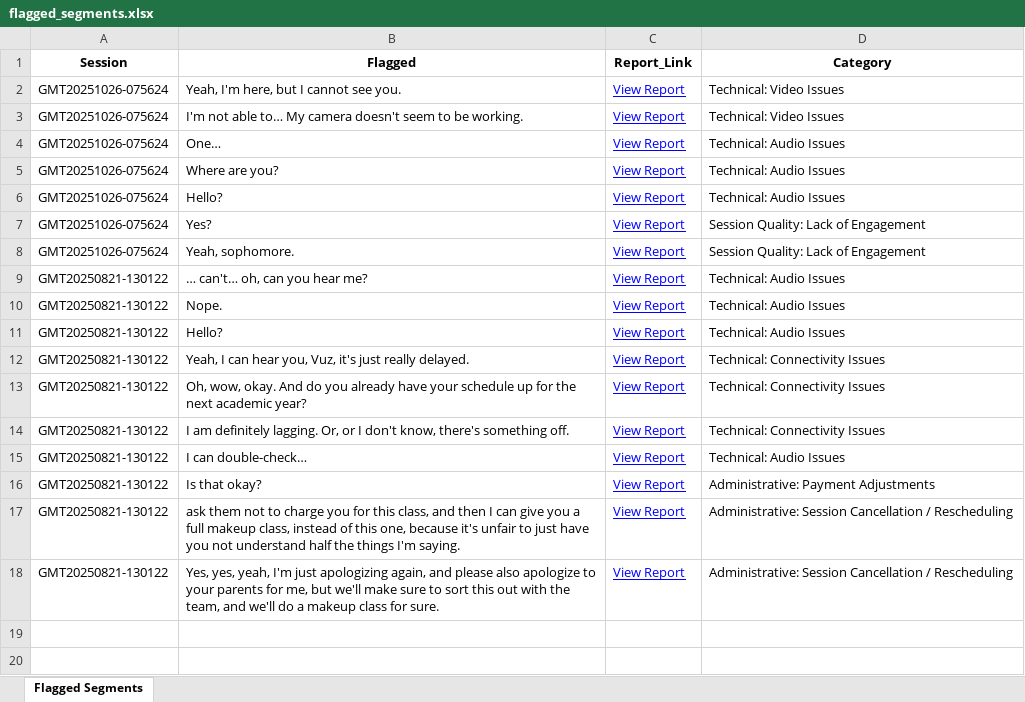
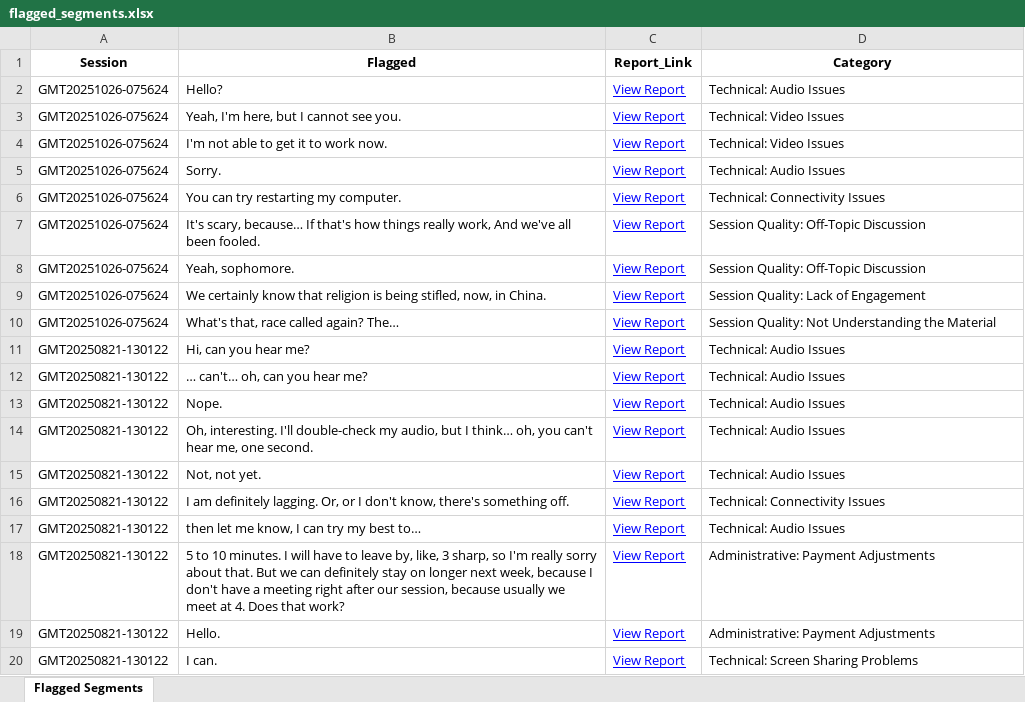
Before and after one commit to andreamaria810/Zoom_Reports, an Excel workbook: flagged_segments.xlsx, sheet Flagged Segments, drawn as a sheet; values as stored, in another font and other column widths than the file's, no borders; removed rows and columns are numbered as before the commit, all else as after; the diff names each change by its address in the sheet, - before the commit and + after, or states it on an @@ line.

Commit message:
Validated report update 2025-11-08 21:18

```diff
--- a/flagged_segments.xlsx (sheet Flagged Segments)
+++ b/flagged_segments.xlsx (sheet Flagged Segments)
+row 2: GMT20251026-075624 | Hello? | View Report | Technical: Audio Issues
-B4 (Flagged): I'm not able to… My camera doesn't seem to be working.
+B4 (Flagged): I'm not able to get it to work now.
-B5 (Flagged): One…
+B5 (Flagged): Sorry.
-B6 (Flagged): Where are you?
+B6 (Flagged): You can try restarting my computer.
-D6 (Category): Technical: Audio Issues
+D6 (Category): Technical: Connectivity Issues
+row 7: GMT20251026-075624 | It's scary, because… If that's how things really work, And we've all been fooled. | View Report | Session Quality: Off-Topic Discussion
-B8 (Flagged): Hello?
+B8 (Flagged): Yeah, sophomore.
-D8 (Category): Technical: Audio Issues
+D8 (Category): Session Quality: Off-Topic Discussion
-B9 (Flagged): Yes?
+B9 (Flagged): We certainly know that religion is being stifled, now, in China.
-B10 (Flagged): Yeah, sophomore.
+B10 (Flagged): What's that, race called again? The…
-D10 (Category): Session Quality: Lack of Engagement
+D10 (Category): Session Quality: Not Understanding the Material
+row 11: GMT20250821-130122 | Hi, can you hear me? | View Report | Technical: Audio Issues
-B14 (Flagged): Hello?
+B14 (Flagged): Oh, interesting. I'll double-check my audio, but I think… oh, you can't hear me, one second.
-B15 (Flagged): Yeah, I can hear you, Vuz, it's just really delayed.
+B15 (Flagged): Not, not yet.
-D15 (Category): Technical: Connectivity Issues
+D15 (Category): Technical: Audio Issues
-row 13: GMT20250821-130122 | Oh, wow, okay. And do you already have your schedule up for the next academic year? | View Report | Technical: Connectivity Issues
-B17 (Flagged): I can double-check…
+B17 (Flagged): then let me know, I can try my best to…
-B18 (Flagged): Is that okay?
+B18 (Flagged): 5 to 10 minutes. I will have to leave by, like, 3 sharp, so I'm really sorry about that. But we can definitely stay on longer next week, because I don't have a meeting right after our session, because usually we meet at 4. Does that work?
-B19 (Flagged): ask them not to charge you for this class, and then I can give you a full makeup class, instead of this one, because it's unfair to just have you not understand half the things I'm saying.
+B19 (Flagged): Hello.
-D19 (Category): Administrative: Session Cancellation / Rescheduling
+D19 (Category): Administrative: Payment Adjustments
-B20 (Flagged): Yes, yes, yeah, I'm just apologizing again, and please also apologize to your parents for me, but we'll make sure to sort this out with the team, and we'll do a makeup class for sure.
+B20 (Flagged): I can.
-D20 (Category): Administrative: Session Cancellation / Rescheduling
+D20 (Category): Technical: Screen Sharing Problems
```
Also changed, not shown: 2 other files.
